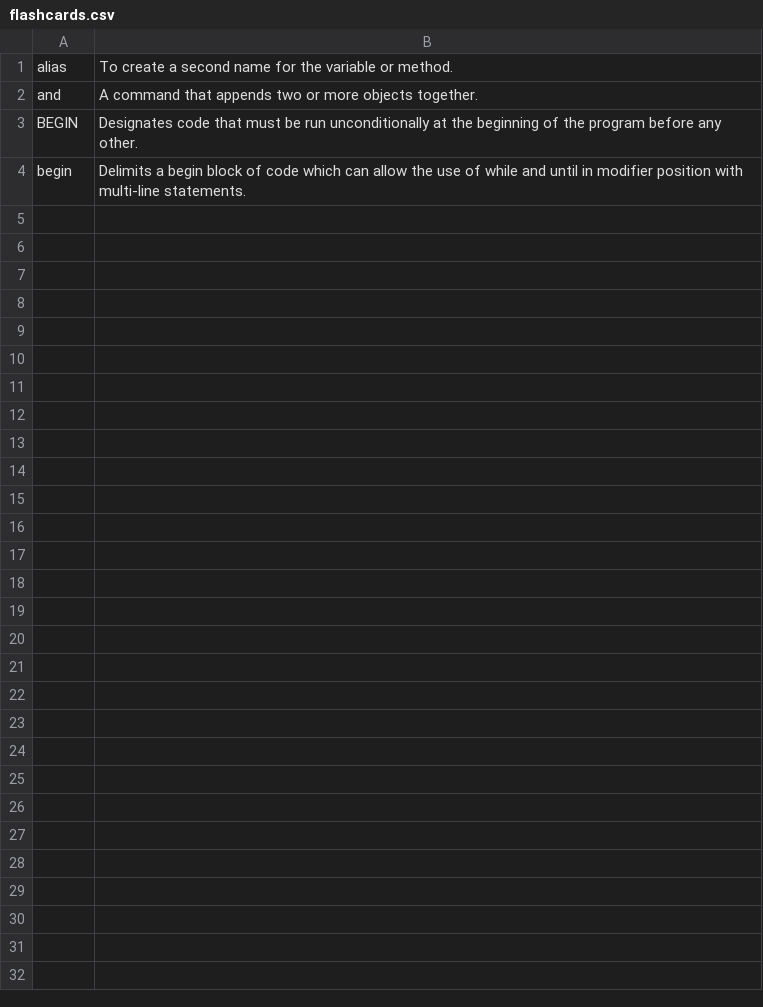
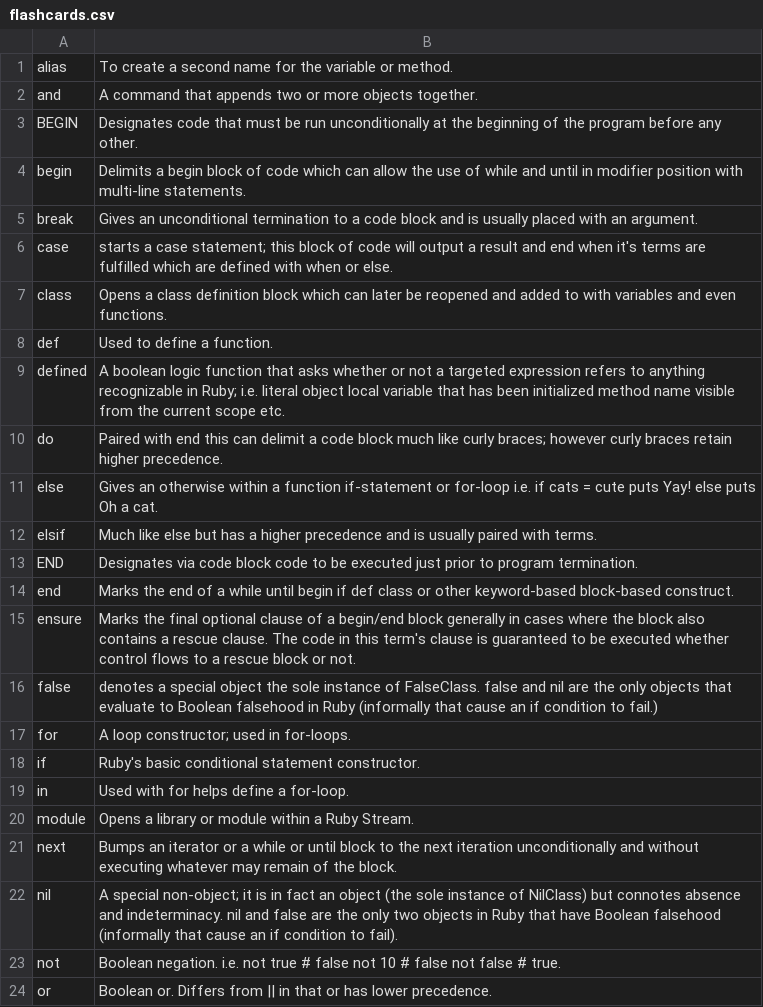
Before and after one commit to nyc-cicadas-2015/select, a CSV file: source/flashcards.csv, drawn as a sheet; only a part is shown; the diff covers the shown part only; the diff names each change by its address in the sheet, - before the commit and + after, or states it on an @@ line.

```diff
--- a/source/flashcards.csv
+++ b/source/flashcards.csv
+row 5: break | Gives an unconditional termination to a code block and is usually placed with an argument.
+row 6: case | starts a case statement; this block of code will output a result and end when it's terms are fulfilled which are defined with when or else.
+row 7: class | Opens a class definition block which can later be reopened and added to with variables and even functions.
+row 8: def | Used to define a function.
+row 9: defined | A boolean logic function that asks whether or not a targeted expression refers to anything recognizable in Ruby; i.e. literal object local variable that has been initialized method name visible from the current scope etc.
+row 10: do | Paired with end this can delimit a code block much like curly braces; however curly braces retain higher precedence.
+row 11: else | Gives an otherwise within a function if-statement or for-loop i.e. if cats = cute puts Yay! else puts Oh a cat.
+row 12: elsif | Much like else but has a higher precedence and is usually paired with terms.
+row 13: END | Designates via code block code to be executed just prior to program termination.
+row 14: end | Marks the end of a while until begin if def class or other keyword-based block-based construct.
+row 15: ensure | Marks the final optional clause of a begin/end block generally in cases where the block also contains a rescue clause. The code in this term's clause is guaranteed to be executed whether control flows to a rescue block or not.
+row 16: false | denotes a special object the sole instance of FalseClass. false and nil are the only objects that evaluate to Boolean falsehood in Ruby (informally that cause an if condition to fail.)
+row 17: for | A loop constructor; used in for-loops.
+row 18: if | Ruby's basic conditional statement constructor.
+row 19: in | Used with for helps define a for-loop.
+row 20: module | Opens a library or module within a Ruby Stream.
+row 21: next | Bumps an iterator or a while or until block to the next iteration unconditionally and without executing whatever may remain of the block.
+row 22: nil | A special non-object; it is in fact an object (the sole instance of NilClass) but connotes absence and indeterminacy. nil and false are the only two objects in Ruby that have Boolean falsehood (informally that cause an if condition to fail).
+row 23: not | Boolean negation. i.e. not true # false not 10 # false not false # true.
+row 24: or | Boolean or. Differs from || in that or has lower precedence.
```
Also changed, not shown: 14 added rows elsewhere in this file, 1 other file.
